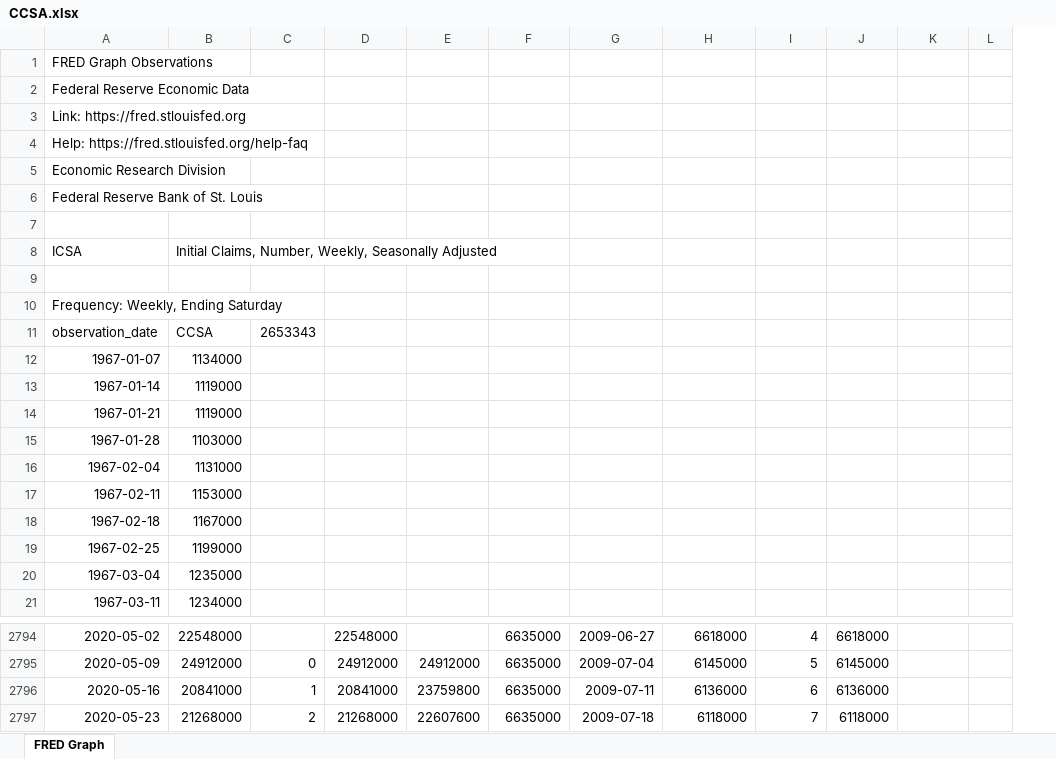
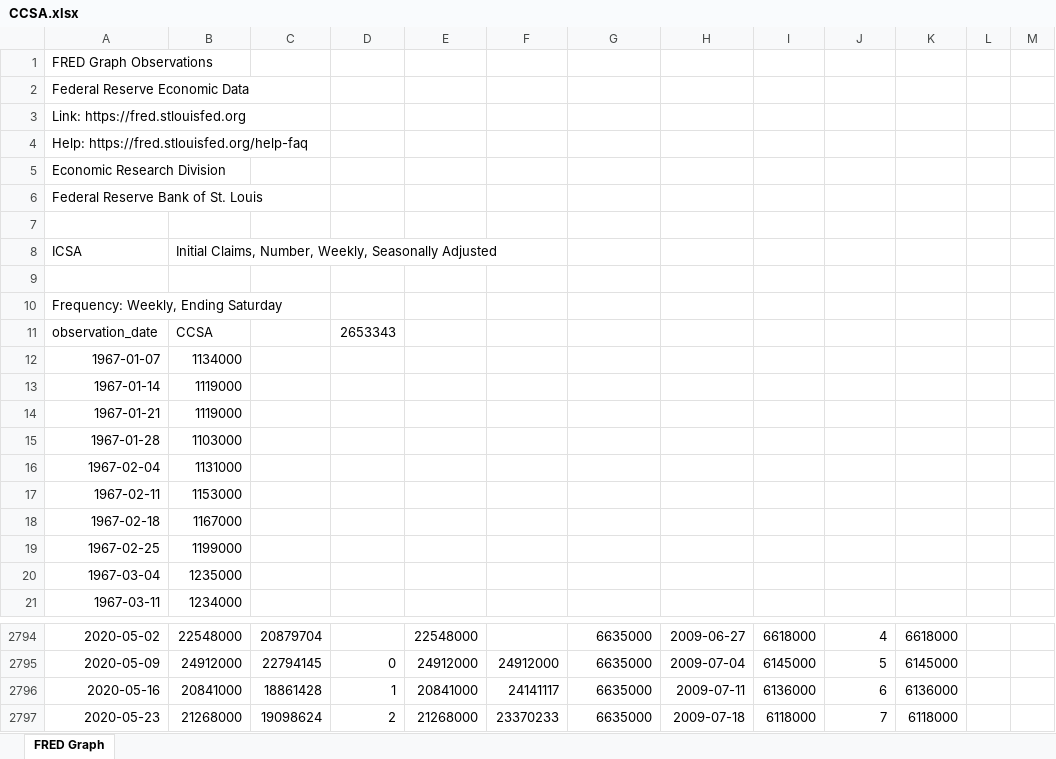
Before and after one commit to MoreCoffee12/Economics, an Excel workbook: CCSA.xlsx, sheet FRED Graph, drawn as a sheet; only a part is shown, gaps mark what is left out; values as stored, in another font and other column widths than the file's, no borders; charts and pictures not drawn; removed rows and columns are numbered as before the commit, all else as after; the diff covers the shown part only; the diff names each change by its address in the sheet, - before the commit and + after, or states it on an @@ line.

```diff
--- a/CCSA.xlsx (sheet FRED Graph)
+++ b/CCSA.xlsx (sheet FRED Graph)
+column C, rows 2794-2797: 20879704 | 22794145 | 18861428 | 19098624
-column D, rows 2794-2797: 22548000 | 24912000 | 20841000 | 21268000
+column M, empty
-E2794: (empty)
+E2794: 22548000
-F2794: 6635000
+F2794: (empty)
-G2794: 2009-06-27
+G2794: 6635000
-H2794: 6618000
+H2794: 2009-06-27
-I2794: 4
+I2794: 6618000
-J2794: 6618000
+J2794: 4
-K2794: (empty)
+K2794: 6618000
-F2795: 6635000
+F2795: 24912000
-G2795: 2009-07-04
+G2795: 6635000
-H2795: 6145000
+H2795: 2009-07-04
-I2795: 5
+I2795: 6145000
-J2795: 6145000
+J2795: 5
-K2795: (empty)
+K2795: 6145000
-E2796: 23759800
+E2796: 20841000
-F2796: 6635000
+F2796: 24141117
-G2796: 2009-07-11
+G2796: 6635000
-H2796: 6136000
+H2796: 2009-07-11
-I2796: 6
+I2796: 6136000
-J2796: 6136000
+J2796: 6
-K2796: (empty)
+K2796: 6136000
-E2797: 22607600
+E2797: 21268000
-F2797: 6635000
+F2797: 23370233
-G2797: 2009-07-18
+G2797: 6635000
-H2797: 6118000
+H2797: 2009-07-18
-I2797: 7
+I2797: 6118000
-J2797: 6118000
+J2797: 7
-K2797: (empty)
+K2797: 6118000
```
Also changed, not shown: 4 added rows and 120 edited cells elsewhere in this sheet, formulas that keep their value, charts or pictures, ICSA.xlsx, 3 other files.
